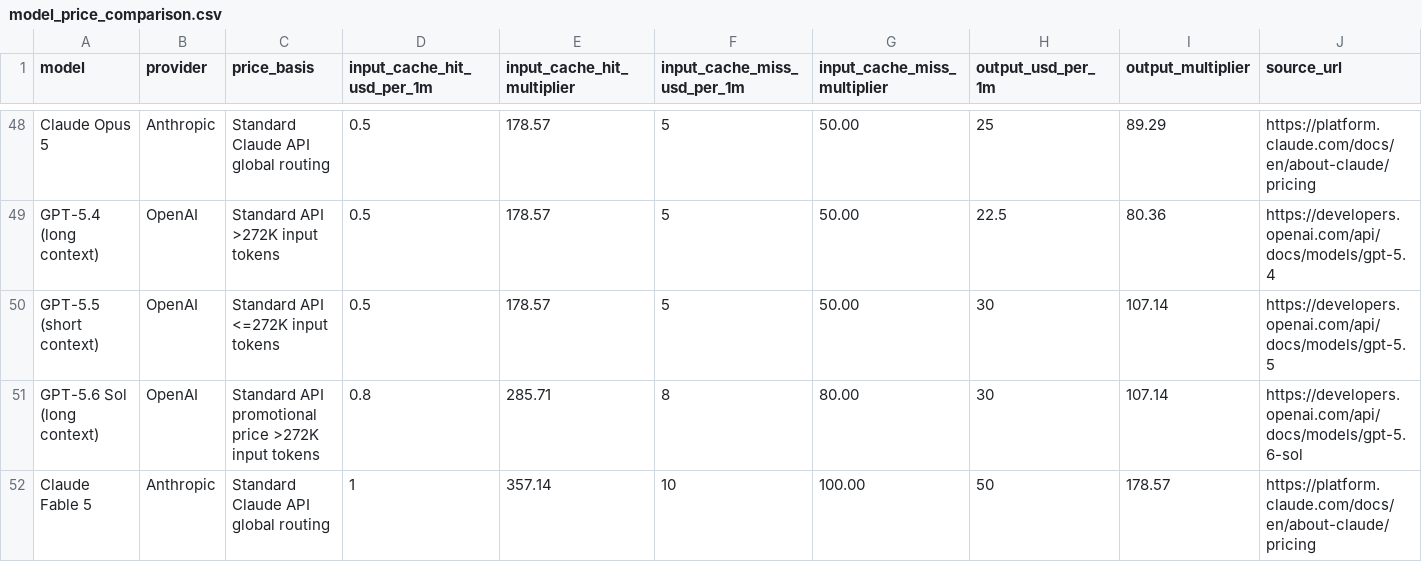
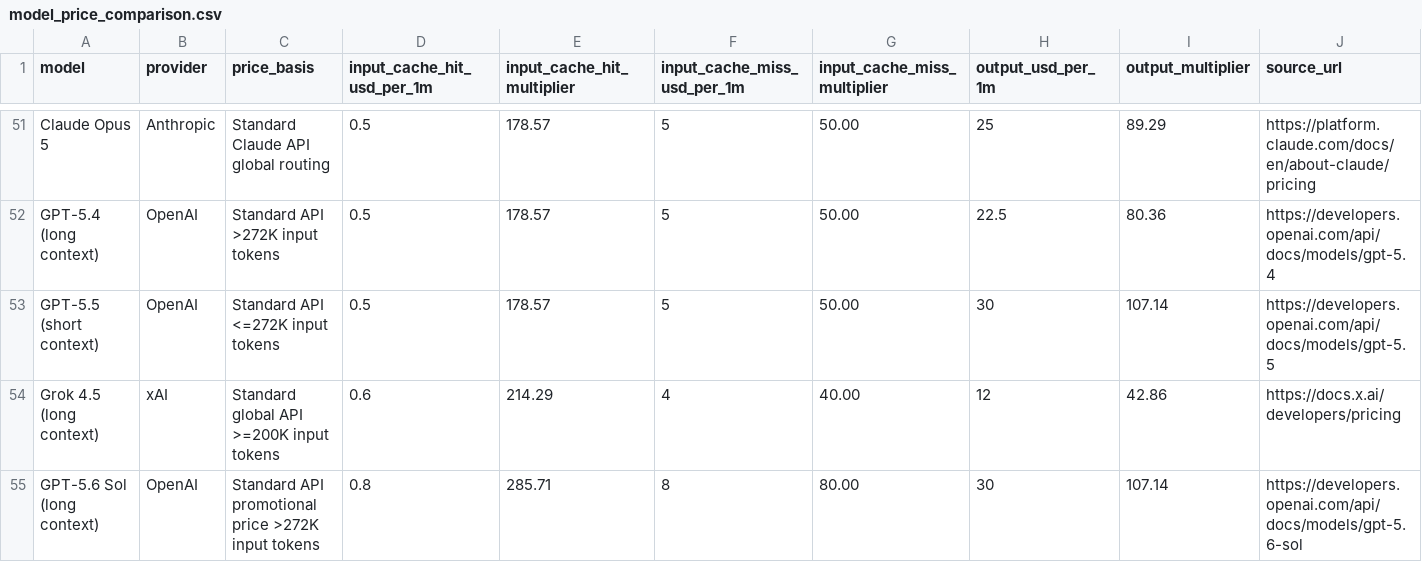
Before and after one commit to tifish/ModelPriceCompare, a CSV file: model_price_comparison.csv, drawn as a sheet; only a part is shown, gaps mark what is left out; the shorter side is filled out with more unchanged rows; rows hold the shown columns only; the diff covers the shown part only; the diff names each change by its address in the sheet, - before the commit and + after, or states it on an @@ line.

Commit message:
Add xAI Grok 4.5 and newer model pricing

```diff
--- a/model_price_comparison.csv
+++ b/model_price_comparison.csv
+row 54: Grok 4.5 (long context) | xAI | Standard global API >=200K input tokens | 0.6 | 214.29 | 4 | 40.00 | 12 | 42.86 | https://docs.x.ai/developers/pricing
```
Also changed, not shown: 5 added rows elsewhere in this file, 4 other files.
